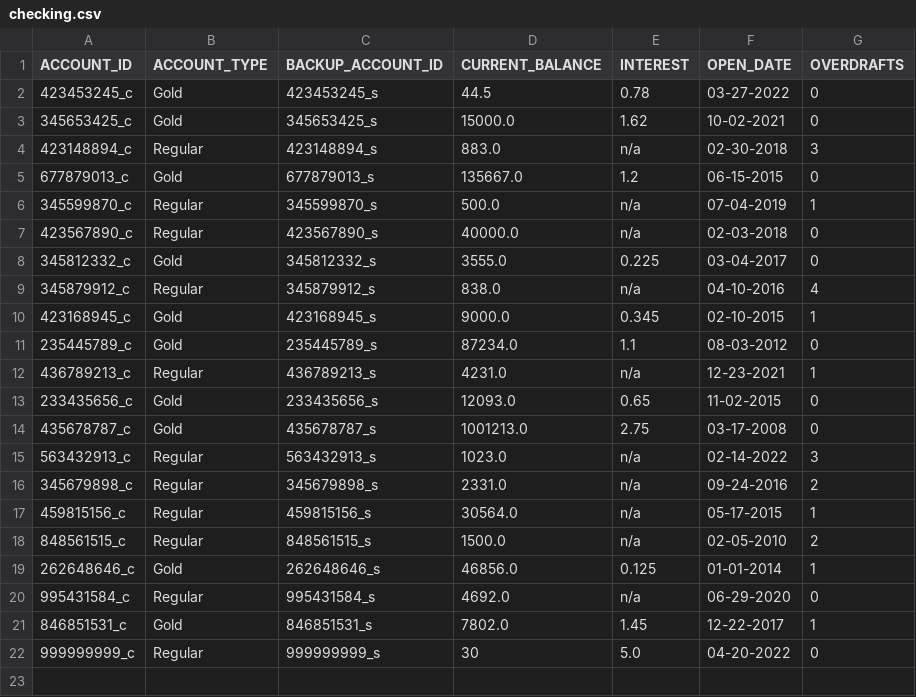
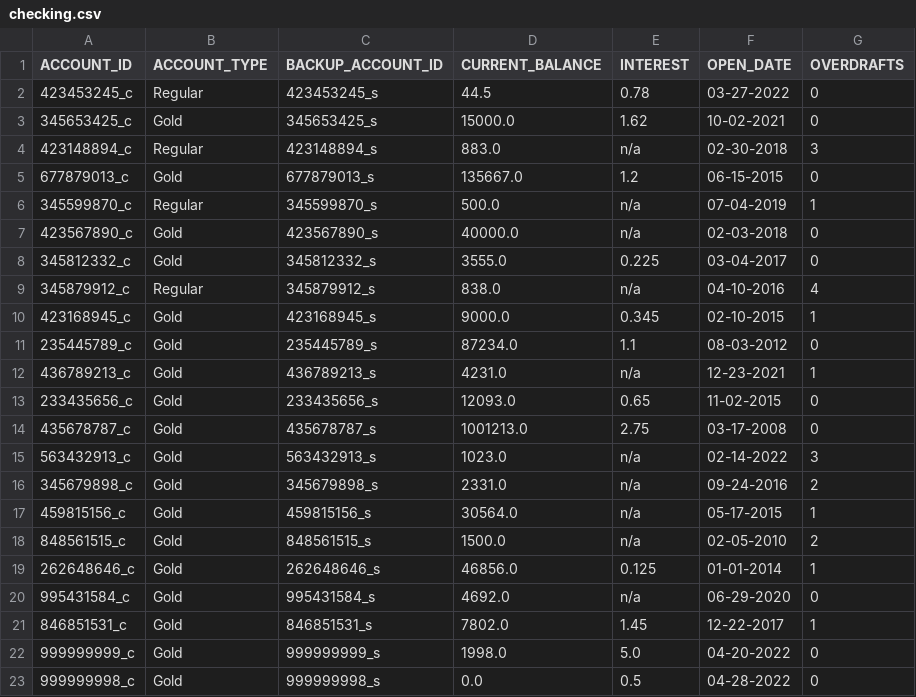
Before and after one commit to abg5043/BankingApplication, a CSV file: checking.csv, drawn as a sheet.

```diff
--- a/checking.csv
+++ b/checking.csv
@@ -1,3 +1,3 @@
 "ACCOUNT_ID","ACCOUNT_TYPE","BACKUP_ACCOUNT_ID","CURRENT_BALANCE","INTEREST","OPEN_DATE","OVERDRAFTS"
-"423453245_c","Gold","423453245_s","44.5","0.78","03-27-2022","0"
+"423453245_c","Regular","423453245_s","44.5","0.78","03-27-2022","0"
 "345653425_c","Gold","345653425_s","15000.0","1.62","10-02-2021","0"
@@ -6,3 +6,3 @@
 "345599870_c","Regular","345599870_s","500.0","n/a","07-04-2019","1"
-"423567890_c","Regular","423567890_s","40000.0","n/a","02-03-2018","0"
+"423567890_c","Gold","423567890_s","40000.0","n/a","02-03-2018","0"
 "345812332_c","Gold","345812332_s","3555.0","0.225","03-04-2017","0"
@@ -11,12 +11,13 @@
 "235445789_c","Gold","235445789_s","87234.0","1.1","08-03-2012","0"
-"436789213_c","Regular","436789213_s","4231.0","n/a","12-23-2021","1"
+"436789213_c","Gold","436789213_s","4231.0","n/a","12-23-2021","1"
 "233435656_c","Gold","233435656_s","12093.0","0.65","11-02-2015","0"
 "435678787_c","Gold","435678787_s","1001213.0","2.75","03-17-2008","0"
-"563432913_c","Regular","563432913_s","1023.0","n/a","02-14-2022","3"
-"345679898_c","Regular","345679898_s","2331.0","n/a","09-24-2016","2"
-"459815156_c","Regular","459815156_s","30564.0","n/a","05-17-2015","1"
-"848561515_c","Regular","848561515_s","1500.0","n/a","02-05-2010","2"
+"563432913_c","Gold","563432913_s","1023.0","n/a","02-14-2022","3"
+"345679898_c","Gold","345679898_s","2331.0","n/a","09-24-2016","2"
+"459815156_c","Gold","459815156_s","30564.0","n/a","05-17-2015","1"
+"848561515_c","Gold","848561515_s","1500.0","n/a","02-05-2010","2"
 "262648646_c","Gold","262648646_s","46856.0","0.125","01-01-2014","1"
-"995431584_c","Regular","995431584_s","4692.0","n/a","06-29-2020","0"
+"995431584_c","Gold","995431584_s","4692.0","n/a","06-29-2020","0"
 "846851531_c","Gold","846851531_s","7802.0","1.45","12-22-2017","1"
-"999999999_c","Regular","999999999_s","30","5.0","04-20-2022","0"
+"999999999_c","Gold","999999999_s","1998.0","5.0","04-20-2022","0"
+"999999998_c","Gold","999999998_s","0.0","0.5","04-28-2022","0"
```
Also changed, not shown: savings.csv, transactions.csv, 11 other files.
